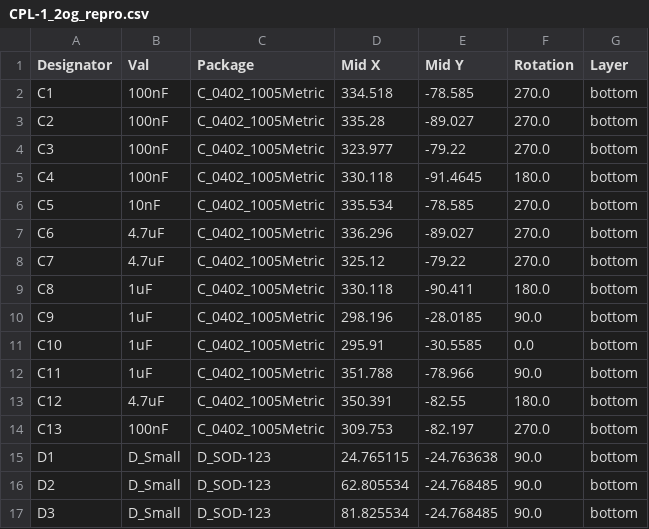
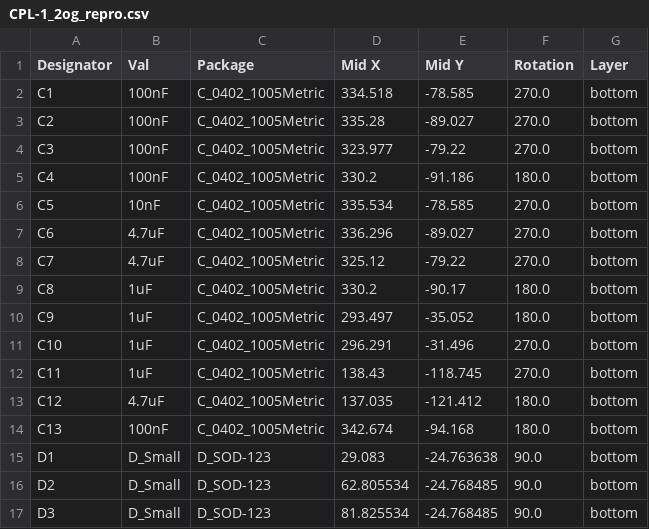
Before and after one commit to zhol0777/1.2og_pcb_clone, a CSV file: pcb/jlcpcb/production_files/CPL-1_2og_repro.csv, drawn as a sheet; only a part is shown; the diff covers the shown part only.

```diff
--- a/pcb/jlcpcb/production_files/CPL-1_2og_repro.csv
+++ b/pcb/jlcpcb/production_files/CPL-1_2og_repro.csv
@@ -4,3 +4,3 @@ C2,100nF,C_0402_1005Metric,335.28,-89.027,270.0,bottom
 C3,100nF,C_0402_1005Metric,323.977,-79.22,270.0,bottom
-C4,100nF,C_0402_1005Metric,330.118,-91.4645,180.0,bottom
+C4,100nF,C_0402_1005Metric,330.2,-91.186,180.0,bottom
 C5,10nF,C_0402_1005Metric,335.534,-78.585,270.0,bottom
@@ -8,9 +8,9 @@ C6,4.7uF,C_0402_1005Metric,336.296,-89.027,270.0,bottom
 C7,4.7uF,C_0402_1005Metric,325.12,-79.22,270.0,bottom
-C8,1uF,C_0402_1005Metric,330.118,-90.411,180.0,bottom
-C9,1uF,C_0402_1005Metric,298.196,-28.0185,90.0,bottom
-C10,1uF,C_0402_1005Metric,295.91,-30.5585,0.0,bottom
-C11,1uF,C_0402_1005Metric,351.788,-78.966,90.0,bottom
-C12,4.7uF,C_0402_1005Metric,350.391,-82.55,180.0,bottom
-C13,100nF,C_0402_1005Metric,309.753,-82.197,270.0,bottom
-D1,D_Small,D_SOD-123,24.765115,-24.763638,90.0,bottom
+C8,1uF,C_0402_1005Metric,330.2,-90.17,180.0,bottom
+C9,1uF,C_0402_1005Metric,293.497,-35.052,180.0,bottom
+C10,1uF,C_0402_1005Metric,296.291,-31.496,270.0,bottom
+C11,1uF,C_0402_1005Metric,138.43,-118.745,270.0,bottom
+C12,4.7uF,C_0402_1005Metric,137.035,-121.412,180.0,bottom
+C13,100nF,C_0402_1005Metric,342.674,-94.168,180.0,bottom
+D1,D_Small,D_SOD-123,29.083,-24.763638,90.0,bottom
 D2,D_Small,D_SOD-123,62.805534,-24.768485,90.0,bottom
```
Also changed, not shown: 1 added row and 27 edited cells elsewhere in this file, lightbar/jlcpcb/production_files/BOM-1_2og_lightbar.csv, pcb/jlcpcb/production_files/BOM-1_2og_repro.csv, 40 other files.
